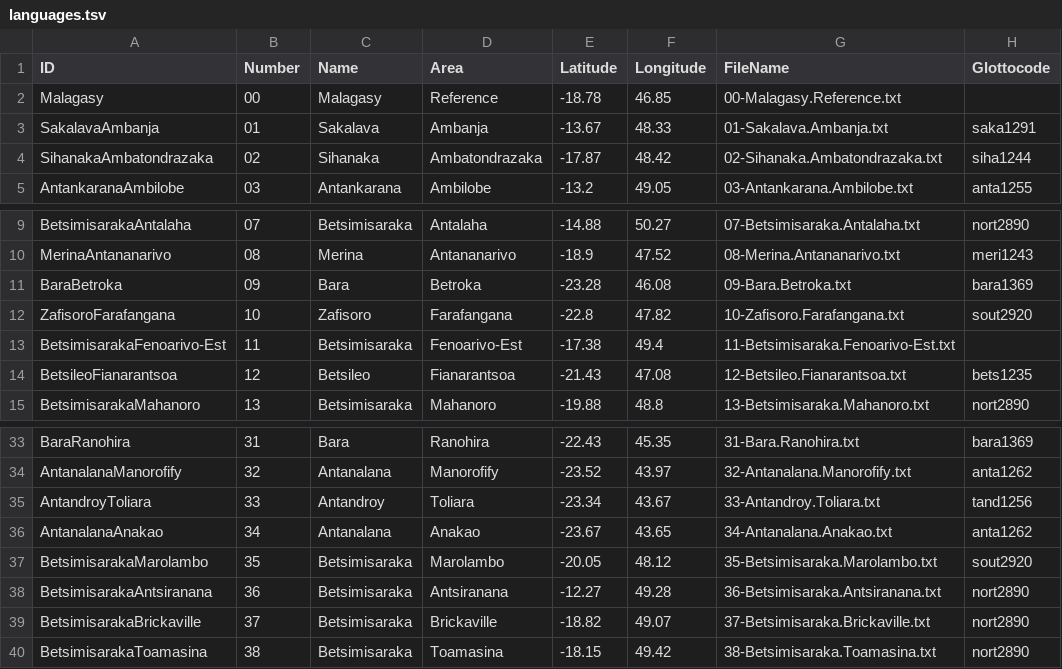
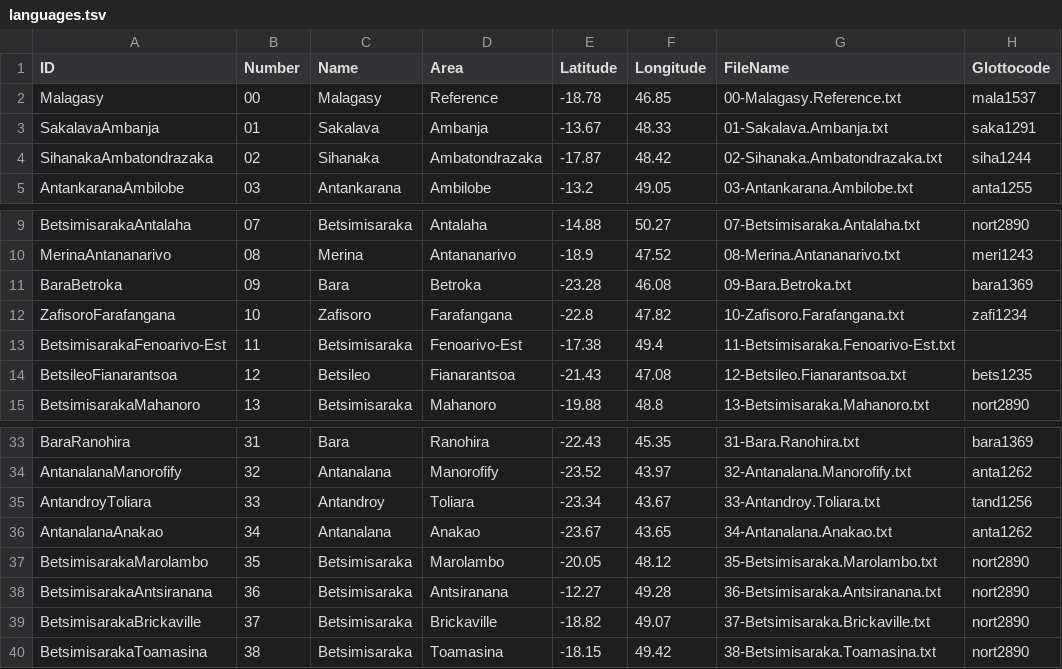
Before and after one commit to digling/servamalagasy, a TSV file: etc/languages.tsv, drawn as a sheet; only a part is shown, gaps mark what is left out.

```diff
--- a/etc/languages.tsv
+++ b/etc/languages.tsv
@@ -1,3 +1,3 @@
 ID	Number	Name	Area	Latitude	Longitude	FileName	Glottocode
-Malagasy	00	Malagasy	Reference	-18.78	46.85	00-Malagasy.Reference.txt	
+Malagasy	00	Malagasy	Reference	-18.78	46.85	00-Malagasy.Reference.txt	mala1537
 SakalavaAmbanja	01	Sakalava	Ambanja	-13.67	48.33	01-Sakalava.Ambanja.txt	saka1291
@@ -11,3 +11,3 @@ MerinaAntananarivo	08	Merina	Antananarivo	-18.9	47.52	08-Merina.Antananarivo.txt
 BaraBetroka	09	Bara	Betroka	-23.28	46.08	09-Bara.Betroka.txt	bara1369
-ZafisoroFarafangana	10	Zafisoro	Farafangana	-22.8	47.82	10-Zafisoro.Farafangana.txt	sout2920
+ZafisoroFarafangana	10	Zafisoro	Farafangana	-22.8	47.82	10-Zafisoro.Farafangana.txt	zafi1234
 BetsimisarakaFenoarivo-Est	11	Betsimisaraka	Fenoarivo-Est	-17.38	49.4	11-Betsimisaraka.Fenoarivo-Est.txt	
@@ -36,3 +36,3 @@ AntandroyToliara	33	Antandroy	Toliara	-23.34	43.67	33-Antandroy.Toliara.txt	tand
 AntanalanaAnakao	34	Antanalana	Anakao	-23.67	43.65	34-Antanalana.Anakao.txt	anta1262
-BetsimisarakaMarolambo	35	Betsimisaraka	Marolambo	-20.05	48.12	35-Betsimisaraka.Marolambo.txt	sout2920
+BetsimisarakaMarolambo	35	Betsimisaraka	Marolambo	-20.05	48.12	35-Betsimisaraka.Marolambo.txt	nort2890
 BetsimisarakaAntsiranana	36	Betsimisaraka	Antsiranana	-12.27	49.28	36-Betsimisaraka.Antsiranana.txt	nort2890
```
Also changed, not shown: cldf/languages.csv, 5 other files.
